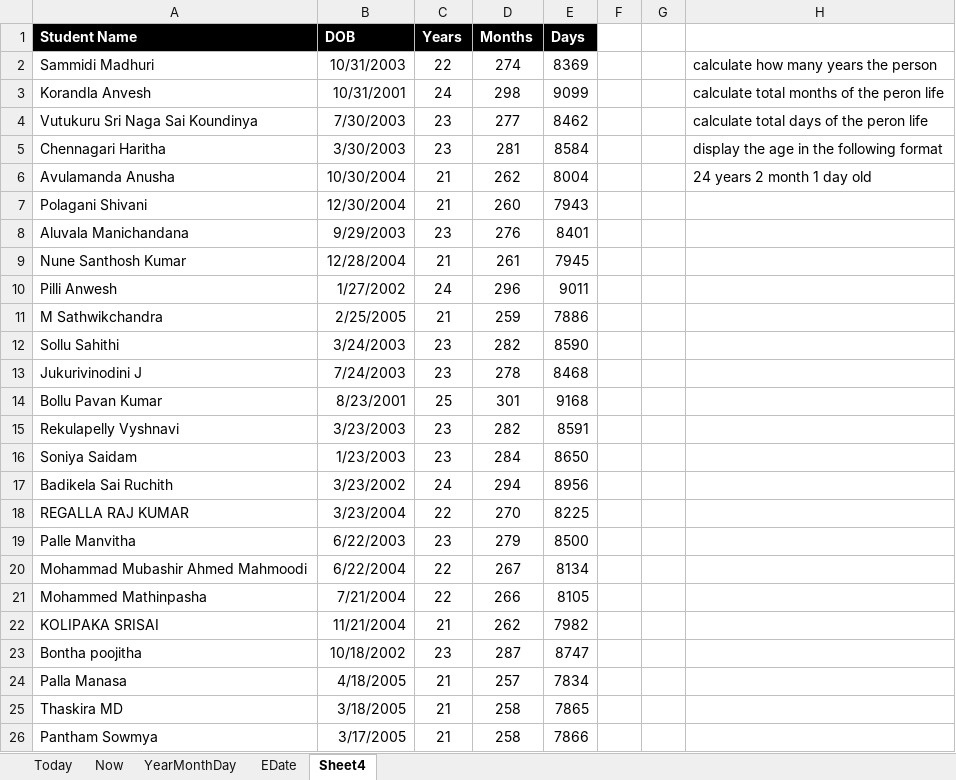
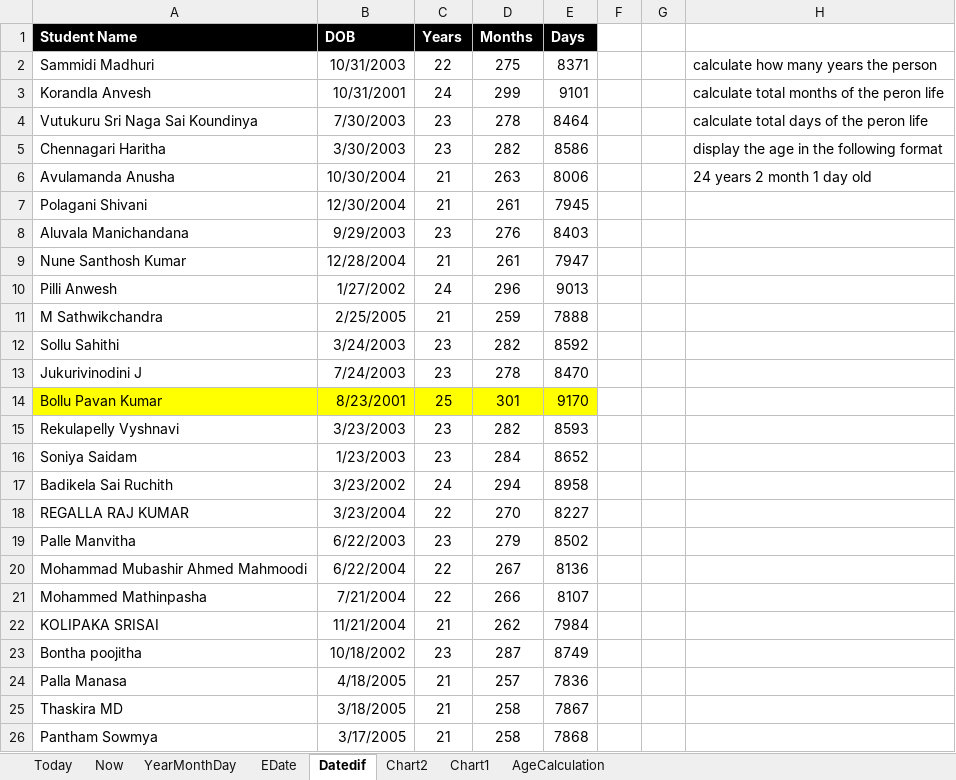
Before and after one commit to PavanKumarBollu/ANP-D8001, an Excel workbook: Excel/DateFunctions8001.xlsx, sheet Datedif, drawn as a sheet; only a part is shown; values as stored, in another font and other column widths than the file's, no borders; the diff covers the shown part only; the diff names each change by its address in the sheet, - before the commit and + after, or states it on an @@ line.

```diff
--- a/Excel/DateFunctions8001.xlsx (sheet Datedif)
+++ b/Excel/DateFunctions8001.xlsx (sheet Datedif)
-sheet tab: Sheet4
+sheet tab: Datedif
+sheet tab: Chart2
+sheet tab: Chart1
+sheet tab: AgeCalculation
-D2 (Months): 274
+D2 (Months): 275
-E2 (Days): 8369
+E2 (Days): 8371
-D3 (Months): 298
+D3 (Months): 299
-E3 (Days): 9099
+E3 (Days): 9101
-D4 (Months): 277
+D4 (Months): 278
-E4 (Days): 8462
+E4 (Days): 8464
-D5 (Months): 281
+D5 (Months): 282
-E5 (Days): 8584
+E5 (Days): 8586
-D6 (Months): 262
+D6 (Months): 263
-E6 (Days): 8004
+E6 (Days): 8006
-D7 (Months): 260
+D7 (Months): 261
-E7 (Days): 7943
+E7 (Days): 7945
-E8 (Days): 8401
+E8 (Days): 8403
-E9 (Days): 7945
+E9 (Days): 7947
-E10 (Days): 9011
+E10 (Days): 9013
-E11 (Days): 7886
+E11 (Days): 7888
-E12 (Days): 8590
+E12 (Days): 8592
-E13 (Days): 8468
+E13 (Days): 8470
-A14:E14 fill: none
+A14:E14 fill: #FFFF00
-E14 (Days): 9168
+E14 (Days): 9170
-E15 (Days): 8591
+E15 (Days): 8593
-E16 (Days): 8650
+E16 (Days): 8652
-E17 (Days): 8956
+E17 (Days): 8958
-E18 (Days): 8225
+E18 (Days): 8227
-E19 (Days): 8500
+E19 (Days): 8502
-E20 (Days): 8134
+E20 (Days): 8136
-E21 (Days): 8105
+E21 (Days): 8107
-E22 (Days): 7982
+E22 (Days): 7984
-E23 (Days): 8747
+E23 (Days): 8749
-E24 (Days): 7834
+E24 (Days): 7836
-E25 (Days): 7865
+E25 (Days): 7867
-E26 (Days): 7866
+E26 (Days): 7868
```
Also changed, not shown: 29 edited cells elsewhere in this sheet, sheet Today, sheet Now, charts or pictures, 1 other file.
